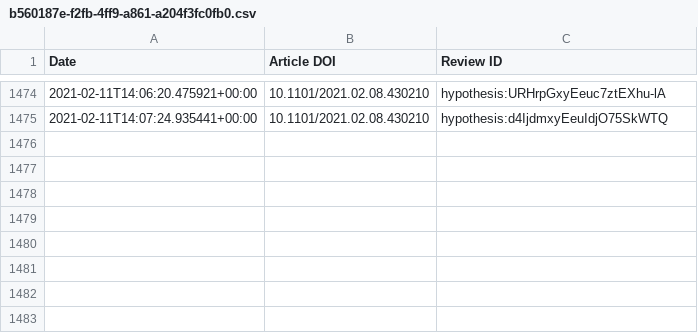
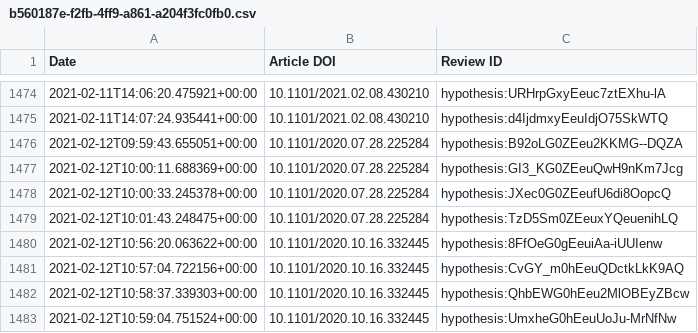
Before and after one commit to sciety/sciety, a CSV file: data/reviews/b560187e-f2fb-4ff9-a861-a204f3fc0fb0.csv, drawn as a sheet; only a part is shown, gaps mark what is left out; the diff names each change by its address in the sheet, - before the commit and + after, or states it on an @@ line.

Commit message:
Update event data

```diff
--- a/data/reviews/b560187e-f2fb-4ff9-a861-a204f3fc0fb0.csv
+++ b/data/reviews/b560187e-f2fb-4ff9-a861-a204f3fc0fb0.csv
+row 1476: 2021-02-12T09:59:43.655051+00:00 | 10.1101/2020.07.28.225284 | hypothesis:B92oLG0ZEeu2KKMG--DQZA
+row 1477: 2021-02-12T10:00:11.688369+00:00 | 10.1101/2020.07.28.225284 | hypothesis:GI3_KG0ZEeuQwH9nKm7Jcg
+row 1478: 2021-02-12T10:00:33.245378+00:00 | 10.1101/2020.07.28.225284 | hypothesis:JXec0G0ZEeufU6di8OopcQ
+row 1479: 2021-02-12T10:01:43.248475+00:00 | 10.1101/2020.07.28.225284 | hypothesis:TzD5Sm0ZEeuxYQeuenihLQ
+row 1480: 2021-02-12T10:56:20.063622+00:00 | 10.1101/2020.10.16.332445 | hypothesis:8FfOeG0gEeuiAa-iUUIenw
+row 1481: 2021-02-12T10:57:04.722156+00:00 | 10.1101/2020.10.16.332445 | hypothesis:CvGY_m0hEeuQDctkLkK9AQ
+row 1482: 2021-02-12T10:58:37.339303+00:00 | 10.1101/2020.10.16.332445 | hypothesis:QhbEWG0hEeu2MlOBEyZBcw
+row 1483: 2021-02-12T10:59:04.751524+00:00 | 10.1101/2020.10.16.332445 | hypothesis:UmxheG0hEeuUoJu-MrNfNw
```
